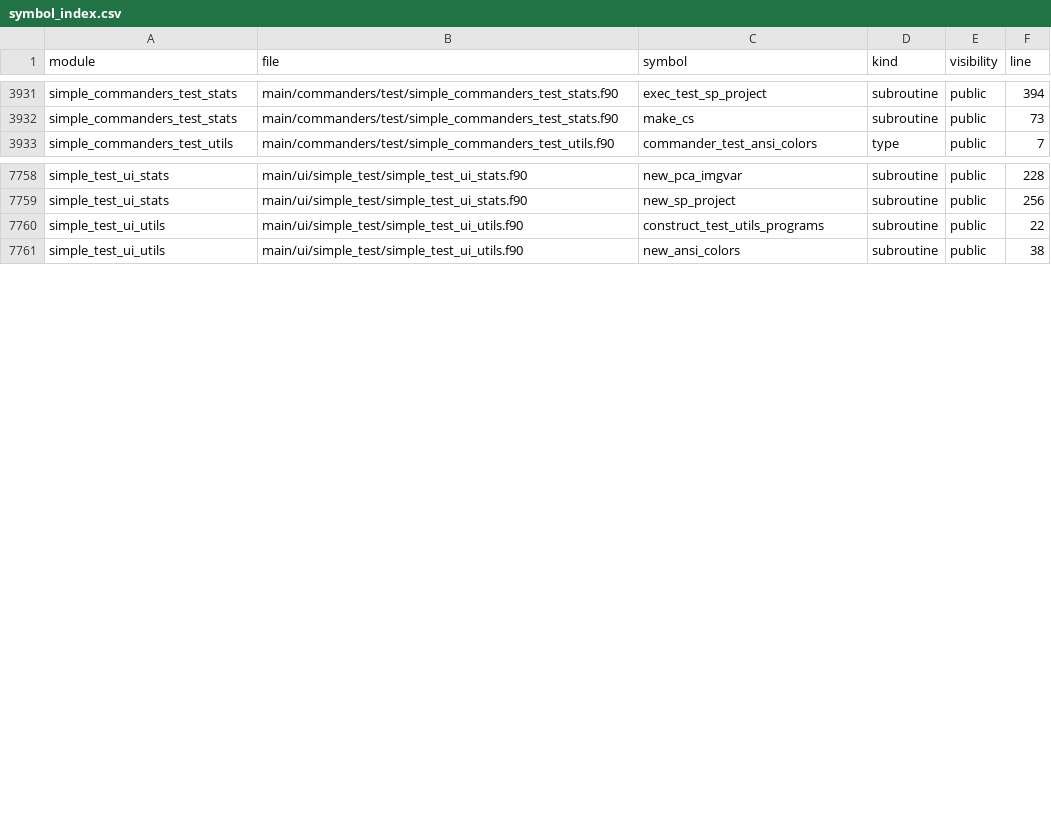
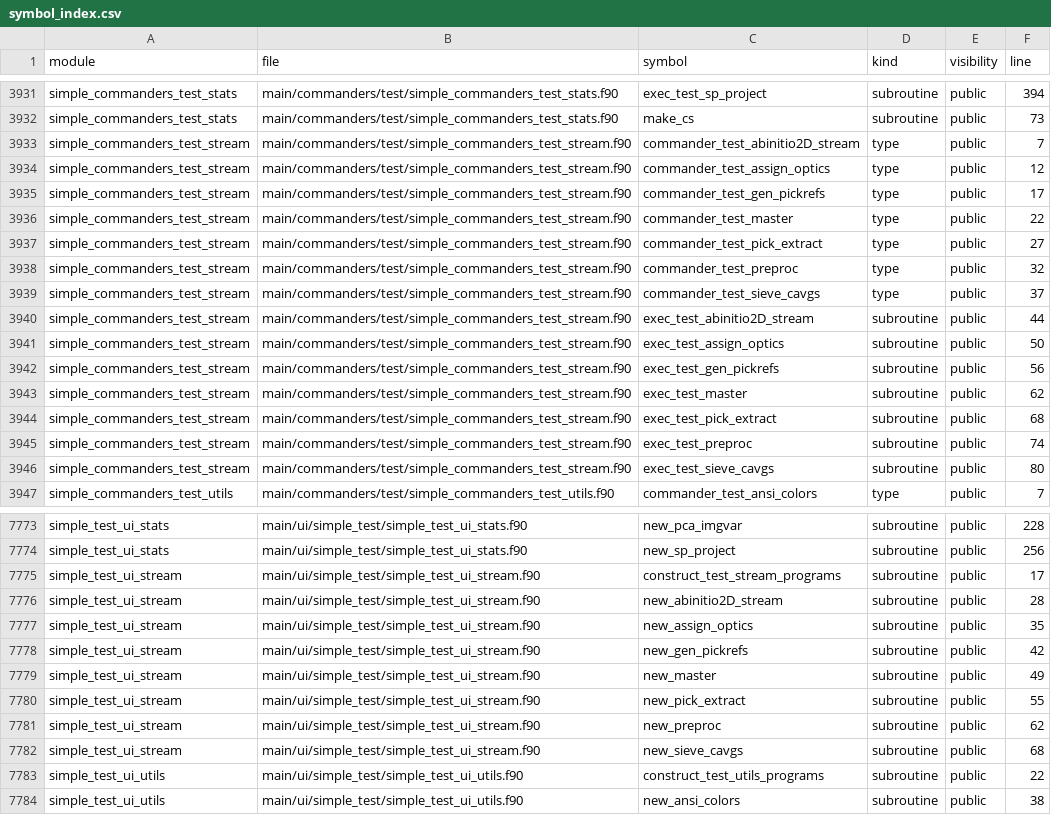
Before and after one commit to hael/SIMPLE, a CSV file: doc/code_overview/fortran-indexes/symbol_index.csv, drawn as a sheet; only a part is shown, gaps mark what is left out; the diff covers the shown part only; the diff names each change by its address in the sheet, - before the commit and + after, or states it on an @@ line.

Commit message:
add test suite menu for SIMPLE stream

```diff
--- a/doc/code_overview/fortran-indexes/symbol_index.csv
+++ b/doc/code_overview/fortran-indexes/symbol_index.csv
+row 3933: simple_commanders_test_stream | main/commanders/test/simple_commanders_test_stream.f90 | commander_test_abinitio2D_stream | type | public | 7
+row 3934: simple_commanders_test_stream | main/commanders/test/simple_commanders_test_stream.f90 | commander_test_assign_optics | type | public | 12
+row 3935: simple_commanders_test_stream | main/commanders/test/simple_commanders_test_stream.f90 | commander_test_gen_pickrefs | type | public | 17
+row 3936: simple_commanders_test_stream | main/commanders/test/simple_commanders_test_stream.f90 | commander_test_master | type | public | 22
+row 3937: simple_commanders_test_stream | main/commanders/test/simple_commanders_test_stream.f90 | commander_test_pick_extract | type | public | 27
+row 3938: simple_commanders_test_stream | main/commanders/test/simple_commanders_test_stream.f90 | commander_test_preproc | type | public | 32
+row 3939: simple_commanders_test_stream | main/commanders/test/simple_commanders_test_stream.f90 | commander_test_sieve_cavgs | type | public | 37
+row 3940: simple_commanders_test_stream | main/commanders/test/simple_commanders_test_stream.f90 | exec_test_abinitio2D_stream | subroutine | public | 44
+row 3941: simple_commanders_test_stream | main/commanders/test/simple_commanders_test_stream.f90 | exec_test_assign_optics | subroutine | public | 50
+row 3942: simple_commanders_test_stream | main/commanders/test/simple_commanders_test_stream.f90 | exec_test_gen_pickrefs | subroutine | public | 56
+row 3943: simple_commanders_test_stream | main/commanders/test/simple_commanders_test_stream.f90 | exec_test_master | subroutine | public | 62
+row 3944: simple_commanders_test_stream | main/commanders/test/simple_commanders_test_stream.f90 | exec_test_pick_extract | subroutine | public | 68
+row 3945: simple_commanders_test_stream | main/commanders/test/simple_commanders_test_stream.f90 | exec_test_preproc | subroutine | public | 74
+row 3946: simple_commanders_test_stream | main/commanders/test/simple_commanders_test_stream.f90 | exec_test_sieve_cavgs | subroutine | public | 80
+row 7775: simple_test_ui_stream | main/ui/simple_test/simple_test_ui_stream.f90 | construct_test_stream_programs | subroutine | public | 17
+row 7776: simple_test_ui_stream | main/ui/simple_test/simple_test_ui_stream.f90 | new_abinitio2D_stream | subroutine | public | 28
+row 7777: simple_test_ui_stream | main/ui/simple_test/simple_test_ui_stream.f90 | new_assign_optics | subroutine | public | 35
+row 7778: simple_test_ui_stream | main/ui/simple_test/simple_test_ui_stream.f90 | new_gen_pickrefs | subroutine | public | 42
+row 7779: simple_test_ui_stream | main/ui/simple_test/simple_test_ui_stream.f90 | new_master | subroutine | public | 49
+row 7780: simple_test_ui_stream | main/ui/simple_test/simple_test_ui_stream.f90 | new_pick_extract | subroutine | public | 55
+row 7781: simple_test_ui_stream | main/ui/simple_test/simple_test_ui_stream.f90 | new_preproc | subroutine | public | 62
+row 7782: simple_test_ui_stream | main/ui/simple_test/simple_test_ui_stream.f90 | new_sieve_cavgs | subroutine | public | 68
```
Also changed, not shown: 1 added row elsewhere in this file, 13 other files.
